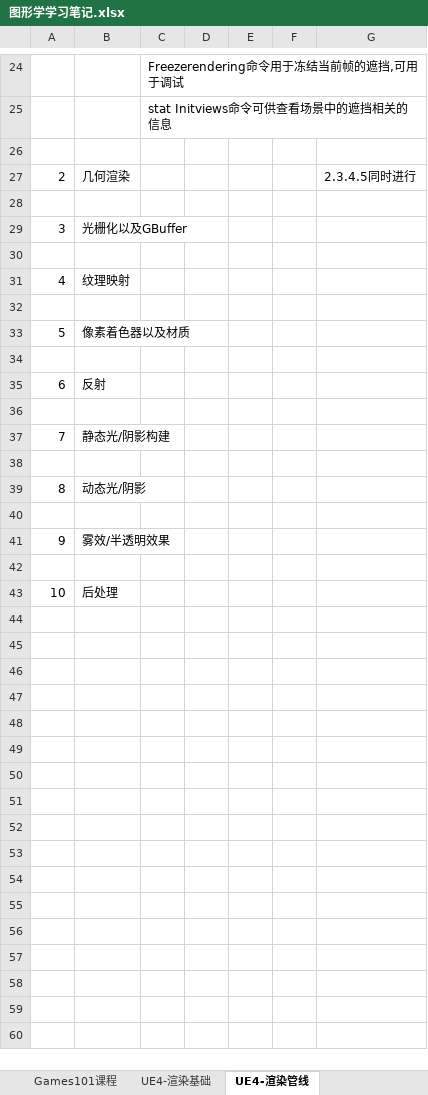
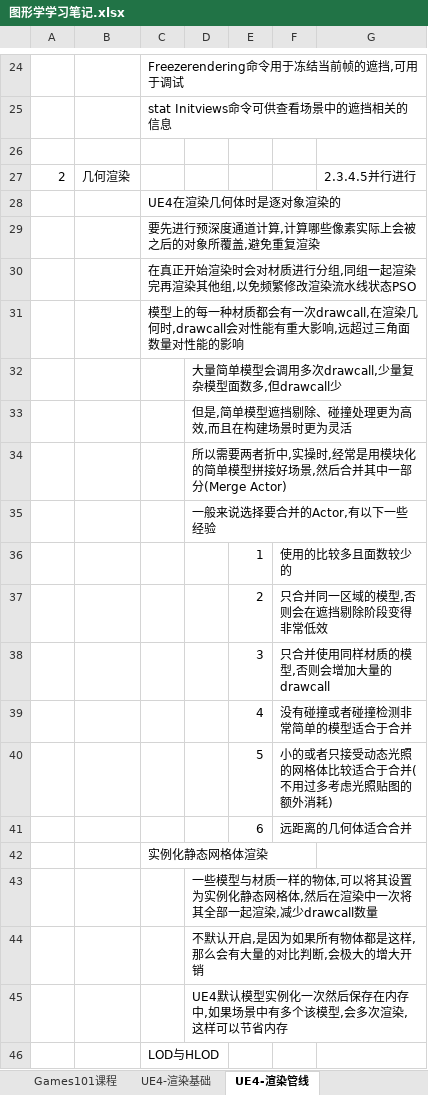
Before and after one commit to MythGalaxy/D3D12Render, an Excel workbook: 图形学学习笔记.xlsx, sheet UE4-渲染管线, drawn as a sheet; only a part is shown, gaps mark what is left out; the shorter side is filled out with more unchanged rows; values as stored, in another font and other column widths than the file's, no borders; the diff covers the shown part only; the diff names each change by its address in the sheet, - before the commit and + after, or states it on an @@ line.

Commit message:
update

```diff
--- a/图形学学习笔记.xlsx (sheet UE4-渲染管线)
+++ b/图形学学习笔记.xlsx (sheet UE4-渲染管线)
-G27: 2.3.4.5同时进行
+G27: 2.3.4.5并行进行
+row 28:  |  | UE4在渲染几何体时是逐对象渲染的
+row 29:  |  | 要先进行预深度通道计算,计算哪些像素实际上会被之后的对象所覆盖,避免重复渲染
+row 30:  |  | 在真正开始渲染时会对材质进行分组,同组一起渲染完再渲染其他组,以免频繁修改渲染流水线状态PSO
+row 31:  |  | 模型上的每一种材质都会有一次drawcall,在渲染几何时,drawcall会对性能有重大影响,远超过三角面数量对性能的影响
+row 32:  |  |  | 大量简单模型会调用多次drawcall,少量复杂模型面数多,但drawcall少
+row 33:  |  |  | 但是,简单模型遮挡剔除、碰撞处理更为高效,而且在构建场景时更为灵活
+row 34:  |  |  | 所以需要两者折中,实操时,经常是用模块化的简单模型拼接好场景,然后合并其中一部分(Merge Actor)
+row 35:  |  |  | 一般来说选择要合并的Actor,有以下一些经验
+row 36:  |  |  |  | 1 | 使用的比较多且面数较少的
+row 37:  |  |  |  | 2 | 只合并同一区域的模型,否则会在遮挡剔除阶段变得非常低效
+row 38:  |  |  |  | 3 | 只合并使用同样材质的模型,否则会增加大量的drawcall
+row 39:  |  |  |  | 4 | 没有碰撞或者碰撞检测非常简单的模型适合于合并
+row 40:  |  |  |  | 5 | 小的或者只接受动态光照的网格体比较适合于合并(不用过多考虑光照贴图的额外消耗)
+row 41:  |  |  |  | 6 | 远距离的几何体适合合并
+row 42:  |  | 实例化静态网格体渲染
+row 43:  |  |  | 一些模型与材质一样的物体,可以将其设置为实例化静态网格体,然后在渲染中一次将其全部一起渲染,减少drawcall数量
+row 44:  |  |  | 不默认开启,是因为如果所有物体都是这样,那么会有大量的对比判断,会极大的增大开销
+row 45:  |  |  | UE4默认模型实例化一次然后保存在内存中,如果场景中有多个该模型,会多次渲染,这样可以节省内存
+row 46:  |  | LOD与HLOD
```
Also changed, not shown: 54 added rows and 2 edited cells elsewhere in this sheet.
